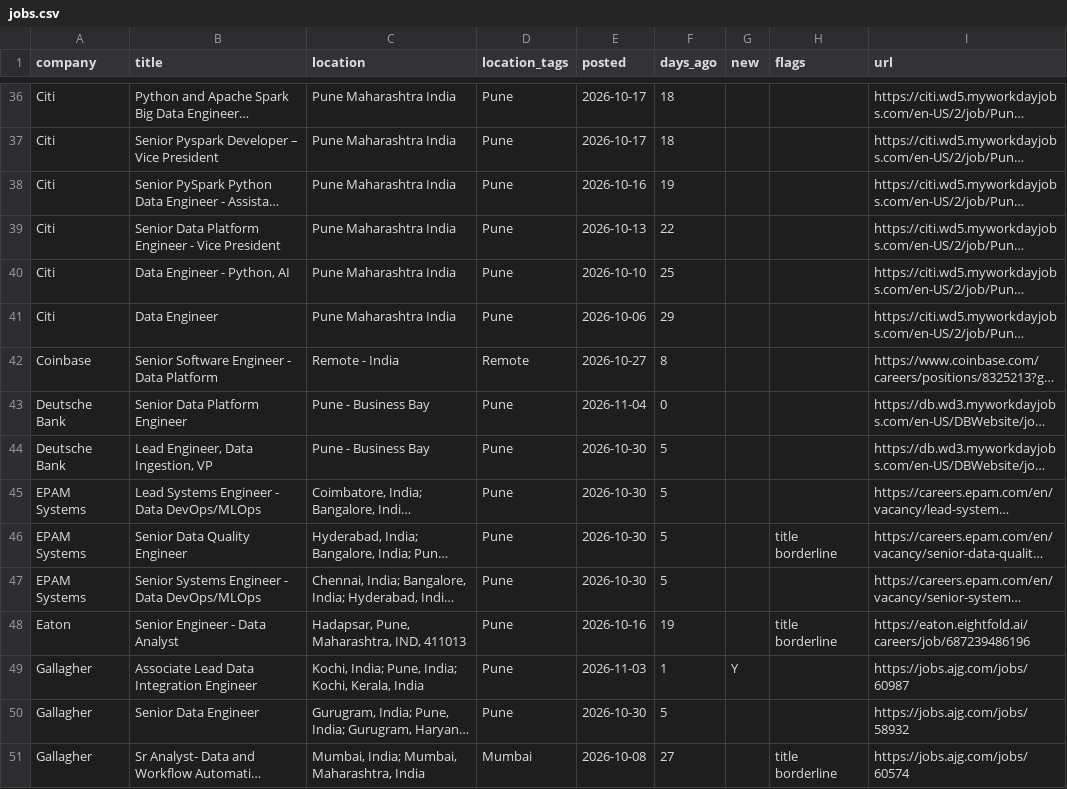
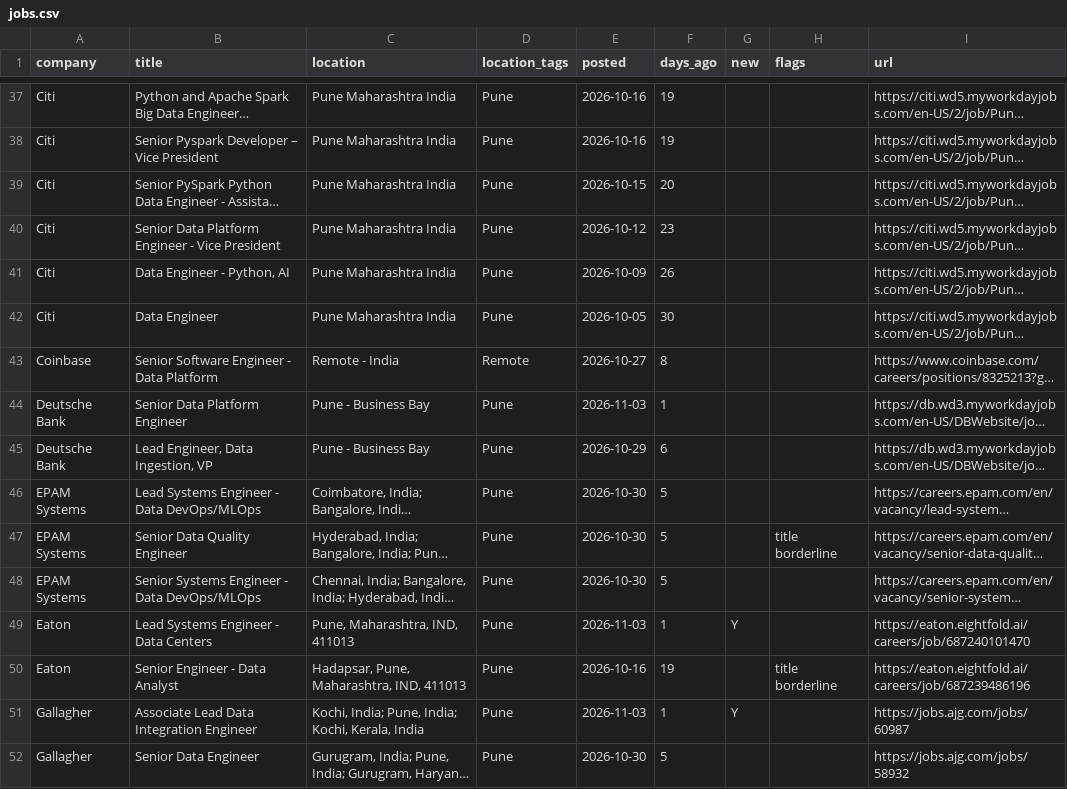
Before and after one commit to rahulsanap23/job-scanner, a CSV file: data/jobs.csv, drawn as a sheet; only a part is shown, gaps mark what is left out; the shorter side is filled out with more unchanged rows; long unchanged cells end in …; addresses are those after the commit; the diff covers the shown part only; the diff names each change by its address in the sheet, - before the commit and + after, or states it on an @@ line.

```diff
--- a/data/jobs.csv
+++ b/data/jobs.csv
-E37:E38 (posted): 2026-10-17
+E37:E38 (posted): 2026-10-16
-F37:F38 (days_ago): 18
+F37:F38 (days_ago): 19
-E39 (posted): 2026-10-16
+E39 (posted): 2026-10-15
-F39 (days_ago): 19
+F39 (days_ago): 20
-E40 (posted): 2026-10-13
+E40 (posted): 2026-10-12
-F40 (days_ago): 22
+F40 (days_ago): 23
-E41 (posted): 2026-10-10
+E41 (posted): 2026-10-09
-F41 (days_ago): 25
+F41 (days_ago): 26
-E42 (posted): 2026-10-06
+E42 (posted): 2026-10-05
-F42 (days_ago): 29
+F42 (days_ago): 30
-E44 (posted): 2026-11-04
+E44 (posted): 2026-11-03
-F44 (days_ago): 0
+F44 (days_ago): 1
-E45 (posted): 2026-10-30
+E45 (posted): 2026-10-29
-F45 (days_ago): 5
+F45 (days_ago): 6
+row 49: Eaton | Lead Systems Engineer - Data Centers | Pune, Maharashtra, IND, 411013 | Pune | 2026-11-03 | 1 | Y |  | https://eaton.eightfold.ai/careers/job/687240101470
```
Also changed, not shown: 6 added rows, 5 removed rows and 76 edited cells elsewhere in this file, 5 other files.
